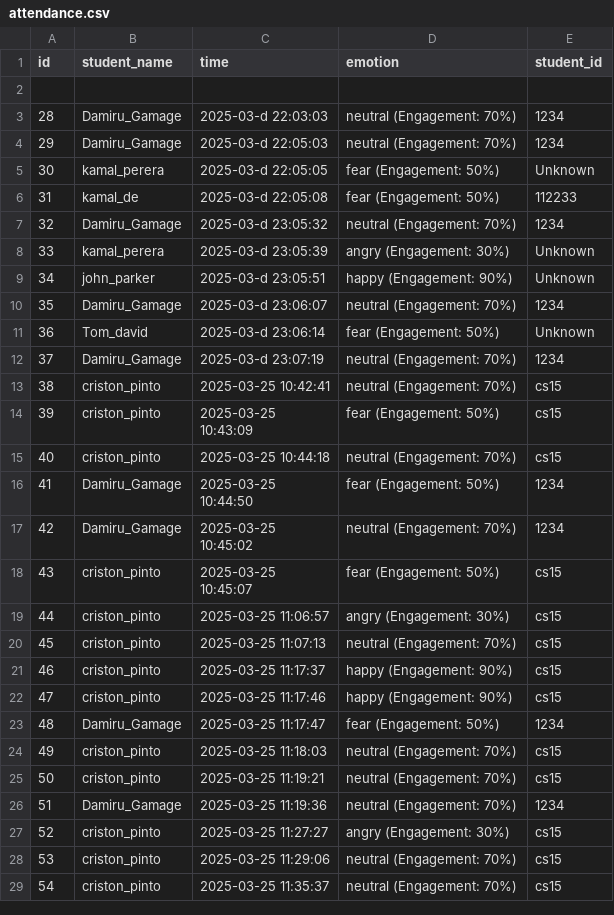
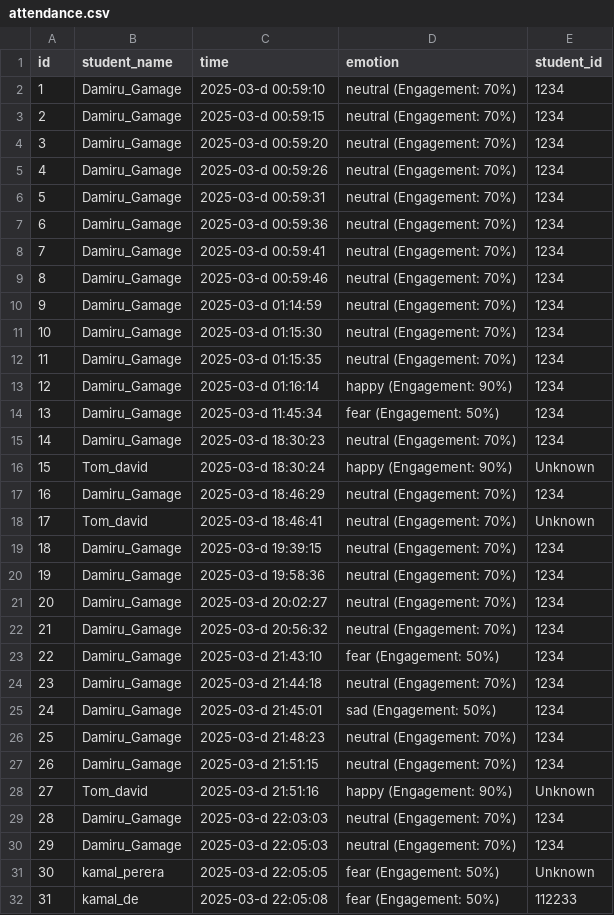
Before and after one commit to damiru003/Face-attendance-system, a CSV file: data/attendance.csv, drawn as a sheet; only a part is shown; the shorter side is filled out with more unchanged rows.

Commit message:
csv changed

```diff
--- a/data/attendance.csv
+++ b/data/attendance.csv
@@ -1,3 +1,29 @@
 id,student_name,time,emotion,student_id
-
+1,Damiru_Gamage,2025-03-d 00:59:10,neutral (Engagement: 70%),1234
+2,Damiru_Gamage,2025-03-d 00:59:15,neutral (Engagement: 70%),1234
+3,Damiru_Gamage,2025-03-d 00:59:20,neutral (Engagement: 70%),1234
+4,Damiru_Gamage,2025-03-d 00:59:26,neutral (Engagement: 70%),1234
+5,Damiru_Gamage,2025-03-d 00:59:31,neutral (Engagement: 70%),1234
+6,Damiru_Gamage,2025-03-d 00:59:36,neutral (Engagement: 70%),1234
+7,Damiru_Gamage,2025-03-d 00:59:41,neutral (Engagement: 70%),1234
+8,Damiru_Gamage,2025-03-d 00:59:46,neutral (Engagement: 70%),1234
+9,Damiru_Gamage,2025-03-d 01:14:59,neutral (Engagement: 70%),1234
+10,Damiru_Gamage,2025-03-d 01:15:30,neutral (Engagement: 70%),1234
+11,Damiru_Gamage,2025-03-d 01:15:35,neutral (Engagement: 70%),1234
+12,Damiru_Gamage,2025-03-d 01:16:14,happy (Engagement: 90%),1234
+13,Damiru_Gamage,2025-03-d 11:45:34,fear (Engagement: 50%),1234
+14,Damiru_Gamage,2025-03-d 18:30:23,neutral (Engagement: 70%),1234
+15,Tom_david,2025-03-d 18:30:24,happy (Engagement: 90%),Unknown
+16,Damiru_Gamage,2025-03-d 18:46:29,neutral (Engagement: 70%),1234
+17,Tom_david,2025-03-d 18:46:41,neutral (Engagement: 70%),Unknown
+18,Damiru_Gamage,2025-03-d 19:39:15,neutral (Engagement: 70%),1234
+19,Damiru_Gamage,2025-03-d 19:58:36,neutral (Engagement: 70%),1234
+20,Damiru_Gamage,2025-03-d 20:02:27,neutral (Engagement: 70%),1234
+21,Damiru_Gamage,2025-03-d 20:56:32,neutral (Engagement: 70%),1234
+22,Damiru_Gamage,2025-03-d 21:43:10,fear (Engagement: 50%),1234
+23,Damiru_Gamage,2025-03-d 21:44:18,neutral (Engagement: 70%),1234
+24,Damiru_Gamage,2025-03-d 21:45:01,sad (Engagement: 50%),1234
+25,Damiru_Gamage,2025-03-d 21:48:23,neutral (Engagement: 70%),1234
+26,Damiru_Gamage,2025-03-d 21:51:15,neutral (Engagement: 70%),1234
+27,Tom_david,2025-03-d 21:51:16,happy (Engagement: 90%),Unknown
 28,Damiru_Gamage,2025-03-d 22:03:03,neutral (Engagement: 70%),1234
```
